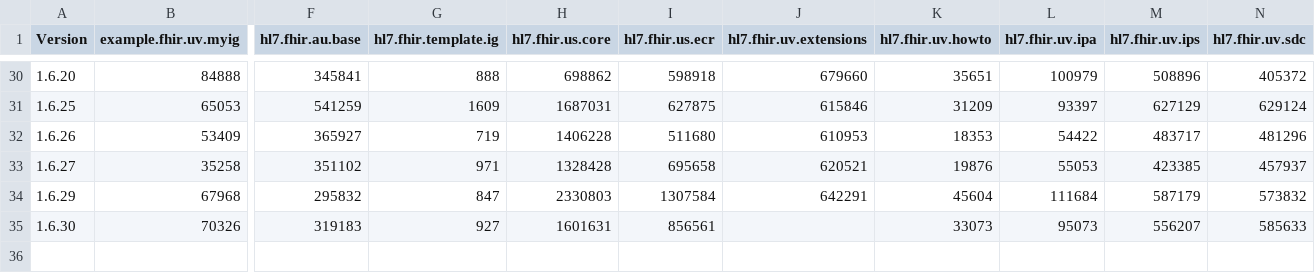
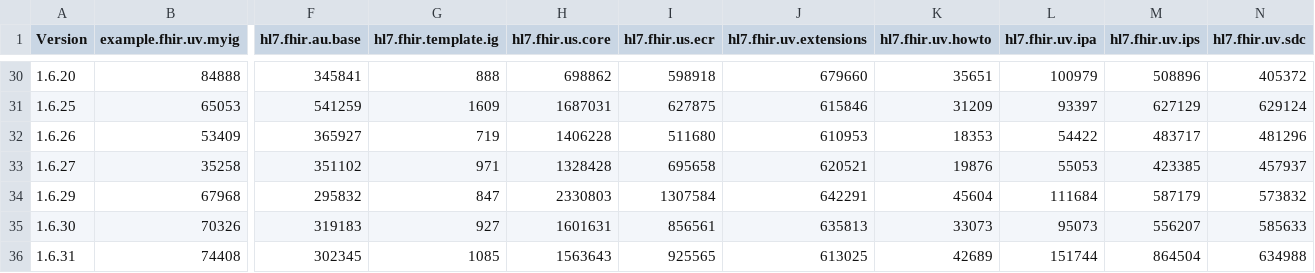
Before and after one commit to HL7/fhir-ig-publisher, a CSV file: test-statistics.csv, drawn as a sheet; only a part is shown, gaps mark what is left out; rows hold the shown columns only; the diff names each change by its address in the sheet, - before the commit and + after, or states it on an @@ line.

Commit message:
compile fixes for changes to core

```diff
--- a/test-statistics.csv
+++ b/test-statistics.csv
-J35 (hl7.fhir.uv.extensions): (empty)
+J35 (hl7.fhir.uv.extensions): 635813
+row 36: 1.6.31 | 74408 | 302345 | 1085 | 1563643 | 925565 | 613025 | 42689 | 151744 | 864504 | 634988
```
Also changed, not shown: 4 other files.
